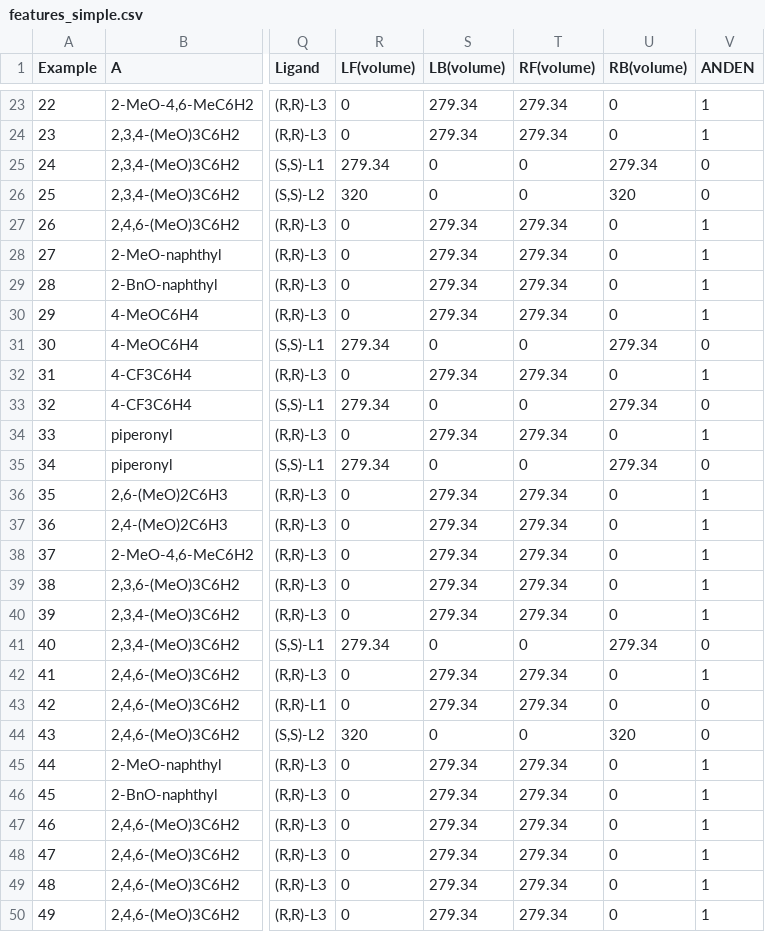
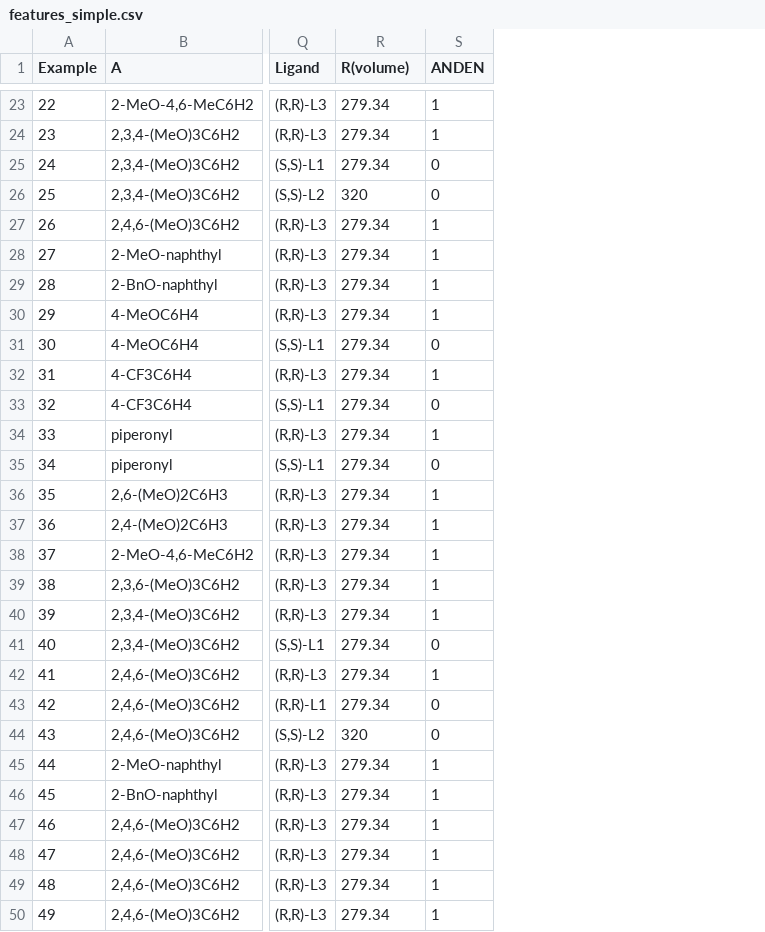
Before and after one commit to EdAguilarB/AsymBench, a CSV file: data/DAAA/features_simple.csv, drawn as a sheet; only a part is shown, gaps mark what is left out; removed rows and columns are numbered as before the commit, all else as after; the diff covers the shown part only; the diff names each change by its address in the sheet, - before the commit and + after, or states it on an @@ line.

```diff
--- a/data/DAAA/features_simple.csv
+++ b/data/DAAA/features_simple.csv
-column R (LF(volume)), rows 23-50: 0 | 0 | 279.34 | 320 | 0 | 0 | 0 | 0 | 279.34 | 0 | 279.34 | 0 | 279.34 | 0 | 0 | 0 | 0 | 0 | 279.34 | 0 | 0 | 320 | 0 | 0 | 0 | 0 | 0 | 0
-column T (RF(volume)), rows 23-50: 279.34 | 279.34 | 0 | 0 | 279.34 | 279.34 | 279.34 | 279.34 | 0 | 279.34 | 0 | 279.34 | 0 | 279.34 | 279.34 | 279.34 | 279.34 | 279.34 | 0 | 279.34 | 279.34 | 0 | 279.34 | 279.34 | 279.34 | 279.34 | 279.34 | 279.34
-column U (RB(volume)), rows 23-50: 0 | 0 | 279.34 | 320 | 0 | 0 | 0 | 0 | 279.34 | 0 | 279.34 | 0 | 279.34 | 0 | 0 | 0 | 0 | 0 | 279.34 | 0 | 0 | 320 | 0 | 0 | 0 | 0 | 0 | 0
-R1: LB(volume)
+R1: R(volume)
-R25 (R(volume)): 0
+R25 (R(volume)): 279.34
-R26 (R(volume)): 0
+R26 (R(volume)): 320
-R31 (R(volume)): 0
+R31 (R(volume)): 279.34
-R33 (R(volume)): 0
+R33 (R(volume)): 279.34
-R35 (R(volume)): 0
+R35 (R(volume)): 279.34
-R41 (R(volume)): 0
+R41 (R(volume)): 279.34
-R44 (R(volume)): 0
+R44 (R(volume)): 320
```
Also changed, not shown: 15 edited cells elsewhere in this file, data/DAAA/test_DAAA.csv, 1 other file.
